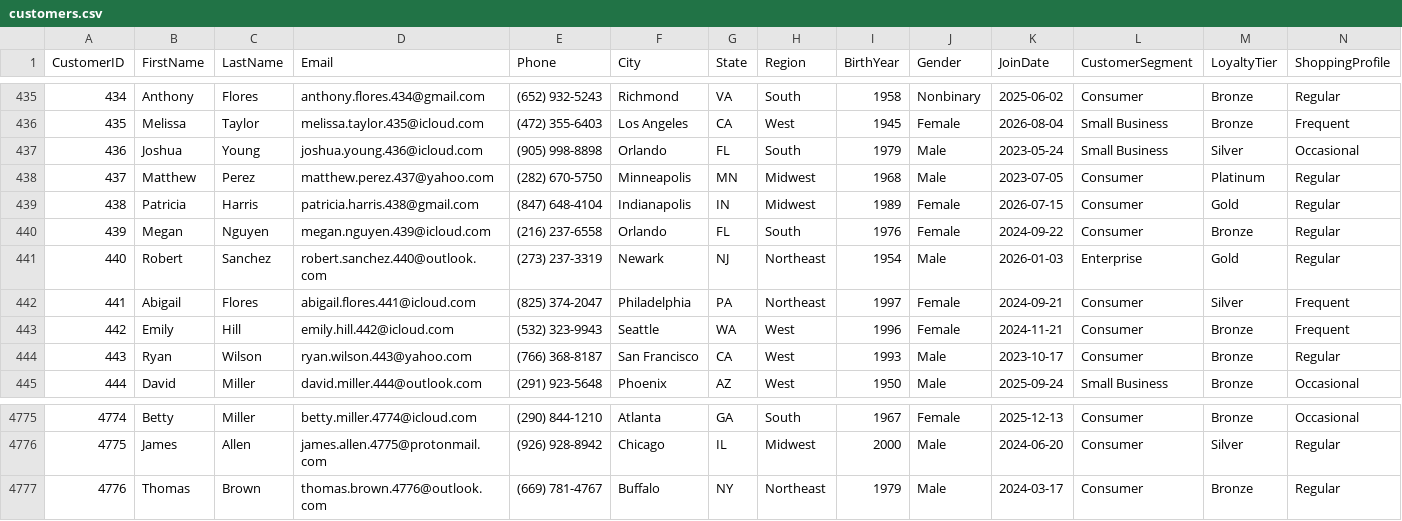
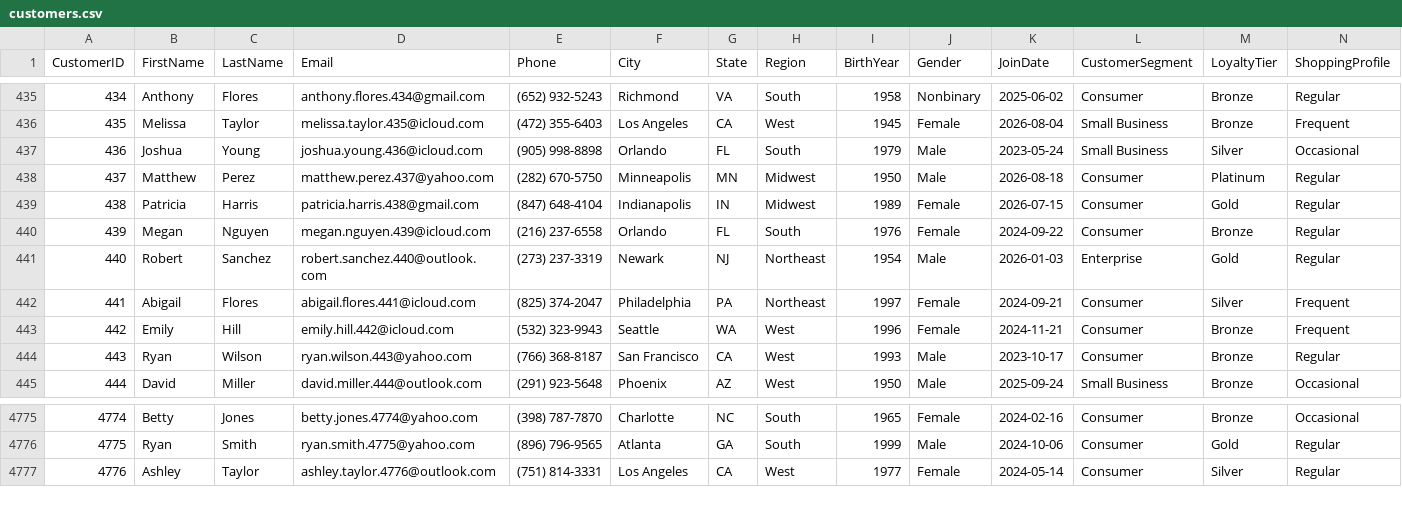
Before and after one commit to CombatCamera/ProjectNorthStar, a CSV file: NorthStarCommerce/data/raw/customers.csv, drawn as a sheet; only a part is shown, gaps mark what is left out; the diff covers the shown part only; the diff names each change by its address in the sheet, - before the commit and + after, or states it on an @@ line.

```diff
--- a/NorthStarCommerce/data/raw/customers.csv
+++ b/NorthStarCommerce/data/raw/customers.csv
-I438 (BirthYear): 1968
+I438 (BirthYear): 1950
-K438 (JoinDate): 2023-07-05
+K438 (JoinDate): 2026-08-18
-C4775 (LastName): Miller
+C4775 (LastName): Jones
-D4775 (Email): betty.miller.4774@icloud.com
+D4775 (Email): betty.jones.4774@yahoo.com
-E4775 (Phone): (290) 844-1210
+E4775 (Phone): (398) 787-7870
-F4775 (City): Atlanta
+F4775 (City): Charlotte
-G4775 (State): GA
+G4775 (State): NC
-I4775 (BirthYear): 1967
+I4775 (BirthYear): 1965
-K4775 (JoinDate): 2025-12-13
+K4775 (JoinDate): 2024-02-16
-B4776 (FirstName): James
+B4776 (FirstName): Ryan
-C4776 (LastName): Allen
+C4776 (LastName): Smith
-D4776 (Email): james.allen.4775@protonmail.com
+D4776 (Email): ryan.smith.4775@yahoo.com
-E4776 (Phone): (926) 928-8942
+E4776 (Phone): (896) 796-9565
-F4776 (City): Chicago
+F4776 (City): Atlanta
-G4776 (State): IL
+G4776 (State): GA
-H4776 (Region): Midwest
+H4776 (Region): South
-I4776 (BirthYear): 2000
+I4776 (BirthYear): 1999
-K4776 (JoinDate): 2024-06-20
+K4776 (JoinDate): 2024-10-06
-M4776 (LoyaltyTier): Silver
+M4776 (LoyaltyTier): Gold
-B4777 (FirstName): Thomas
+B4777 (FirstName): Ashley
-C4777 (LastName): Brown
+C4777 (LastName): Taylor
-D4777 (Email): thomas.brown.4776@outlook.com
+D4777 (Email): ashley.taylor.4776@outlook.com
-E4777 (Phone): (669) 781-4767
+E4777 (Phone): (751) 814-3331
-F4777 (City): Buffalo
+F4777 (City): Los Angeles
-G4777 (State): NY
+G4777 (State): CA
-H4777 (Region): Northeast
+H4777 (Region): West
-I4777 (BirthYear): 1979
+I4777 (BirthYear): 1977
-J4777 (Gender): Male
+J4777 (Gender): Female
-K4777 (JoinDate): 2024-03-17
+K4777 (JoinDate): 2024-05-14
-M4777 (LoyaltyTier): Bronze
+M4777 (LoyaltyTier): Silver
```
Also changed, not shown: 147 edited cells elsewhere in this file, NorthStarCommerce/data/raw/products.csv, NorthStarCommerce/data/training_source/training_customer.csv, 5 other files.
